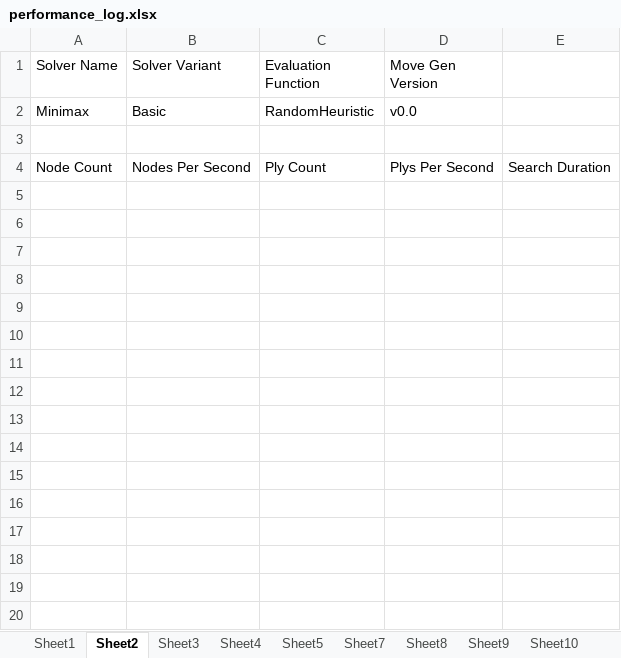
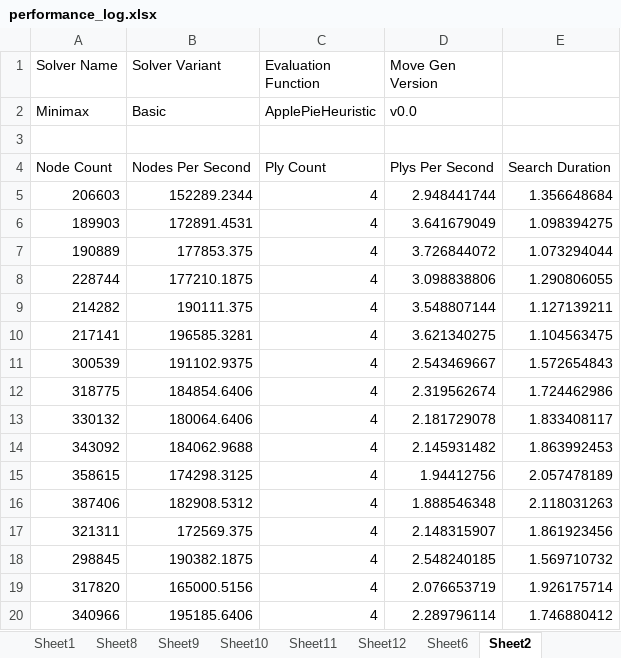
Before and after one commit to kevinchahine/forge, an Excel workbook: forge/performance_log.xlsx, sheet Sheet2, drawn as a sheet; only a part is shown; values as stored, in another font and other column widths than the file's, no borders; the diff covers the shown part only; the diff names each change by its address in the sheet, - before the commit and + after, or states it on an @@ line.

```diff
--- a/forge/performance_log.xlsx (sheet Sheet2)
+++ b/forge/performance_log.xlsx (sheet Sheet2)
-sheet tab: Sheet3
-sheet tab: Sheet4
-sheet tab: Sheet5
-sheet tab: Sheet7
@@ sheet tab order changed: Sheet1 | Sheet8 | Sheet9 | Sheet10 | Sheet11 | Sheet12 | Sheet6 | Sheet2 @@
-C2 (Evaluation Function): RandomHeuristic
+C2 (Evaluation Function): ApplePieHeuristic
+row 5: 206603 | 152289.2344 | 4 | 2.948441744 | 1.356648684
+row 6: 189903 | 172891.4531 | 4 | 3.641679049 | 1.098394275
+row 7: 190889 | 177853.375 | 4 | 3.726844072 | 1.073294044
+row 8: 228744 | 177210.1875 | 4 | 3.098838806 | 1.290806055
+row 9: 214282 | 190111.375 | 4 | 3.548807144 | 1.127139211
+row 10: 217141 | 196585.3281 | 4 | 3.621340275 | 1.104563475
+row 11: 300539 | 191102.9375 | 4 | 2.543469667 | 1.572654843
+row 12: 318775 | 184854.6406 | 4 | 2.319562674 | 1.724462986
+row 13: 330132 | 180064.6406 | 4 | 2.181729078 | 1.833408117
+row 14: 343092 | 184062.9688 | 4 | 2.145931482 | 1.863992453
+row 15: 358615 | 174298.3125 | 4 | 1.94412756 | 2.057478189
+row 16: 387406 | 182908.5312 | 4 | 1.888546348 | 2.118031263
+row 17: 321311 | 172569.375 | 4 | 2.148315907 | 1.861923456
+row 18: 298845 | 190382.1875 | 4 | 2.548240185 | 1.569710732
+row 19: 317820 | 165000.5156 | 4 | 2.076653719 | 1.926175714
+row 20: 340966 | 195185.6406 | 4 | 2.289796114 | 1.746880412
```
Also changed, not shown: 60 added rows elsewhere in this sheet, other sheet tabs, 17 other files.
